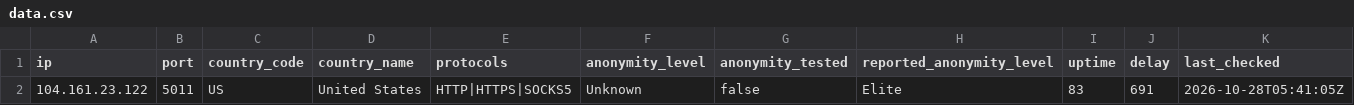
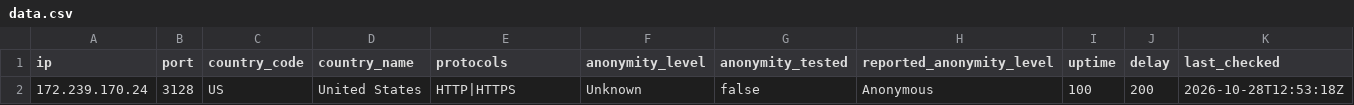
Before and after one commit to webunblocker/free-proxy-list, a CSV file: proxies/countries/US/data.csv, drawn as a sheet; only a part is shown; removed rows and columns are numbered as before the commit, all else as after; rows hold the shown columns only; the diff names each change by its address in the sheet, - before the commit and + after, or states it on an @@ line.

```diff
--- a/proxies/countries/US/data.csv
+++ b/proxies/countries/US/data.csv
-row 2: 104.161.23.122 | 5011 | US | United States | HTTP|HTTPS|SOCKS5 | Unknown | false | Elite | 83 | 691 | 2026-10-28T05:41:05Z
+row 2: 172.239.170.24 | 3128 | US | United States | HTTP|HTTPS | Unknown | false | Anonymous | 100 | 200 | 2026-10-28T12:53:18Z
```
Also changed, not shown: proxies/protocols/https/data.csv, proxies/protocols/socks4/data.csv, 23 other files.
